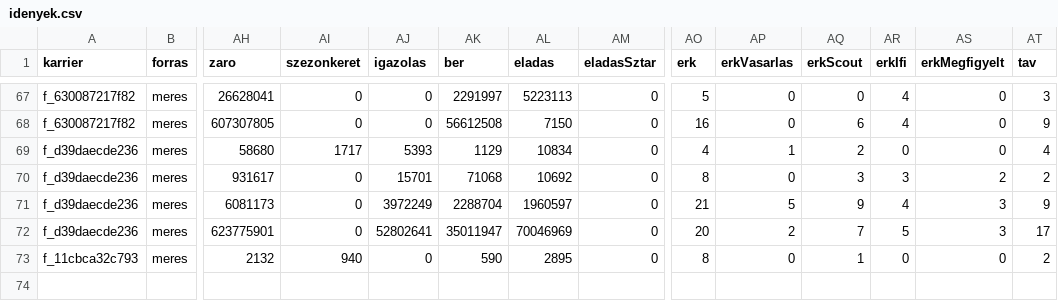
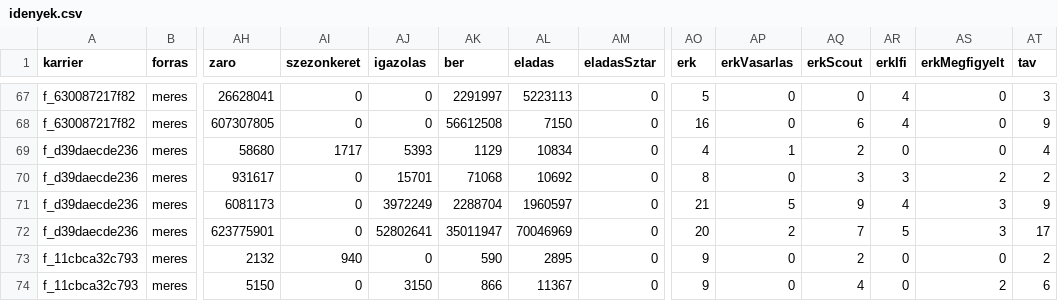
Before and after one commit to mistral757/Magyah, a CSV file: meres/idenyek.csv, drawn as a sheet; only a part is shown, gaps mark what is left out; rows hold the shown columns only; the diff names each change by its address in the sheet, - before the commit and + after, or states it on an @@ line.

```diff
--- a/meres/idenyek.csv
+++ b/meres/idenyek.csv
-AO73 (erk): 8
+AO73 (erk): 9
-AQ73 (erkScout): 1
+AQ73 (erkScout): 2
+row 74: f_11cbca32c793 | meres | 5150 | 0 | 3150 | 866 | 11367 | 0 | 9 | 0 | 4 | 0 | 2 | 6
```
Also changed, not shown: meres/boostok.csv, meres/meccsek.csv, 3 other files.
